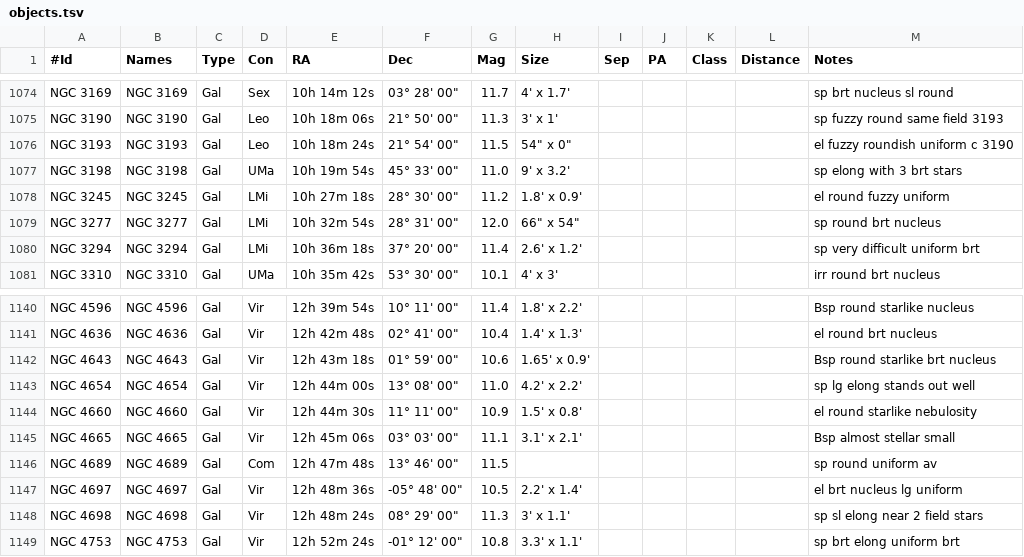
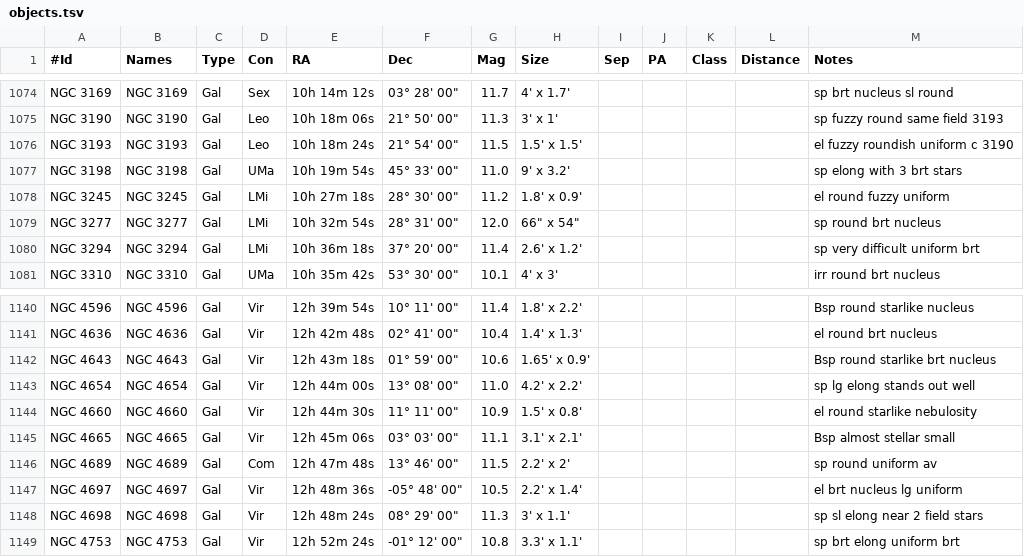
Before and after one commit to jonathanacross/astrodb, a TSV file: data/objects.tsv, drawn as a sheet; only a part is shown, gaps mark what is left out.

```diff
--- a/data/objects.tsv
+++ b/data/objects.tsv
@@ -1075,3 +1075,3 @@ NGC 3169	NGC 3169	Gal	Sex	10h 14m 12s	03° 28' 00"	11.7	4' x 1.7'					sp brt nuc
 NGC 3190	NGC 3190	Gal	Leo	10h 18m 06s	21° 50' 00"	11.3	3' x 1'					sp fuzzy round same field 3193
-NGC 3193	NGC 3193	Gal	Leo	10h 18m 24s	21° 54' 00"	11.5	54" x 0"					el fuzzy roundish uniform c 3190
+NGC 3193	NGC 3193	Gal	Leo	10h 18m 24s	21° 54' 00"	11.5	1.5' x 1.5'					el fuzzy roundish uniform c 3190
 NGC 3198	NGC 3198	Gal	UMa	10h 19m 54s	45° 33' 00"	11.0	9' x 3.2'					sp elong with 3 brt stars
@@ -1145,3 +1145,3 @@ NGC 4660	NGC 4660	Gal	Vir	12h 44m 30s	11° 11' 00"	10.9	1.5' x 0.8'					el round
 NGC 4665	NGC 4665	Gal	Vir	12h 45m 06s	03° 03' 00"	11.1	3.1' x 2.1'					Bsp almost stellar small
-NGC 4689	NGC 4689	Gal	Com	12h 47m 48s	13° 46' 00"	11.5						sp round uniform av
+NGC 4689	NGC 4689	Gal	Com	12h 47m 48s	13° 46' 00"	11.5	2.2' x 2'					sp round uniform av
 NGC 4697	NGC 4697	Gal	Vir	12h 48m 36s	-05° 48' 00"	10.5	2.2' x 1.4'					el brt nucleus lg uniform
```
Also changed, not shown: data/observations.tsv.
